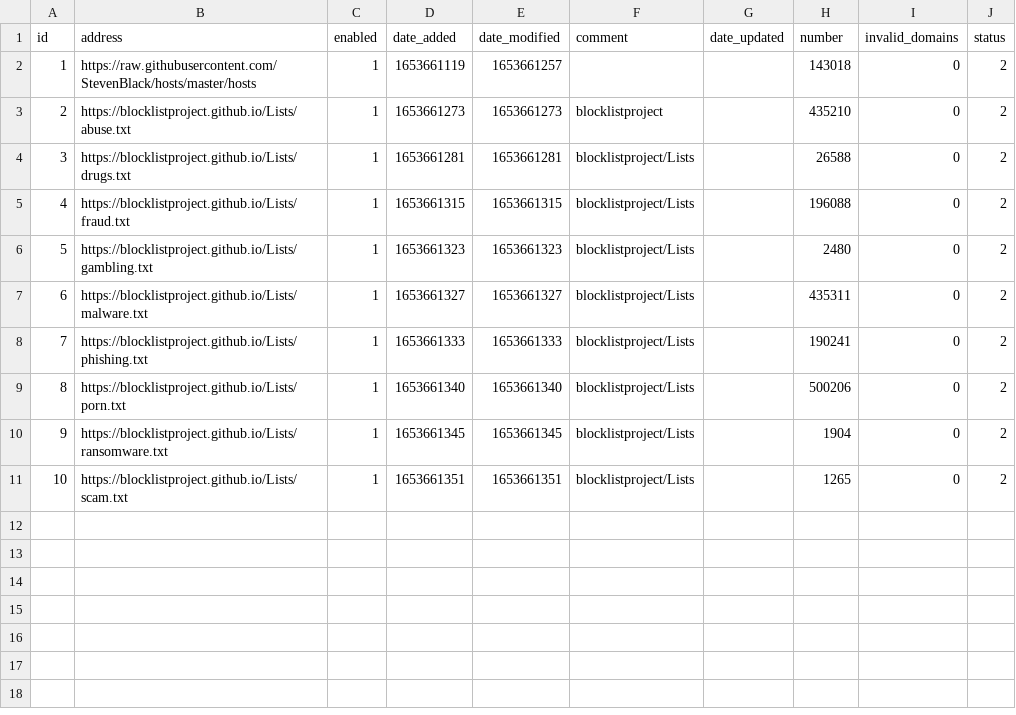
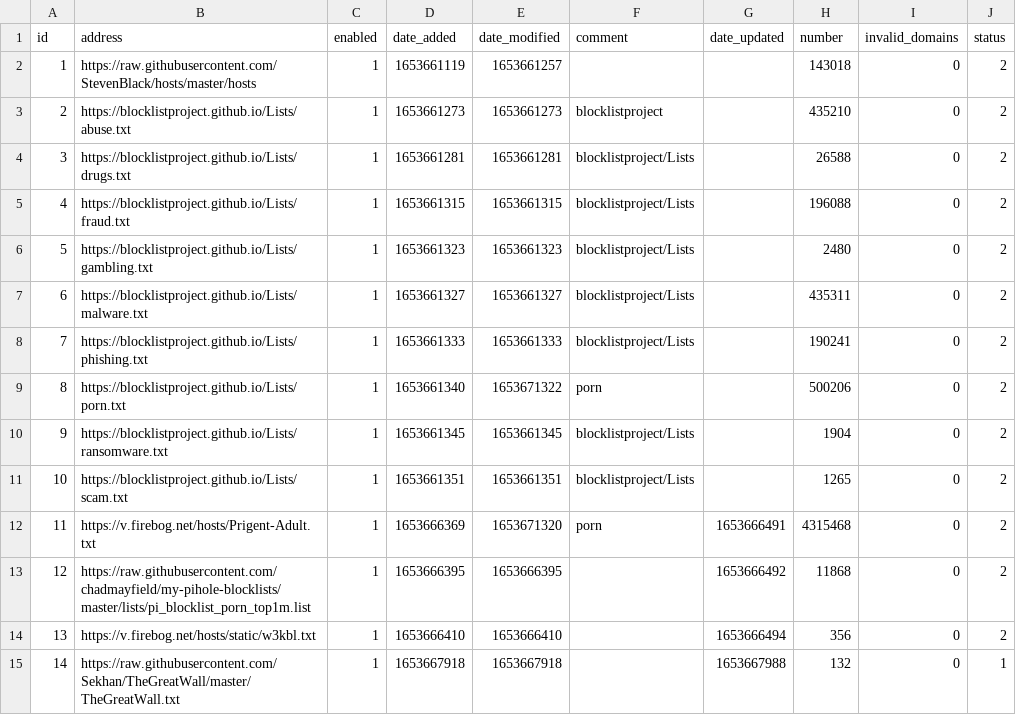
Before and after one commit to sasaustinorg/my-pihole-lists, a CSV file: adlist.csv, drawn as a sheet.

```diff
--- a/adlist.csv
+++ b/adlist.csv
@@ -8,4 +8,8 @@ id,address,enabled,date_added,date_modified,comment,date_updated,number,invalid_
 7,https://blocklistproject.github.io/Lists/phishing.txt,1,1653661333,1653661333,blocklistproject/Lists,,190241,0,2
-8,https://blocklistproject.github.io/Lists/porn.txt,1,1653661340,1653661340,blocklistproject/Lists,,500206,0,2
+8,https://blocklistproject.github.io/Lists/porn.txt,1,1653661340,1653671322,porn,,500206,0,2
 9,https://blocklistproject.github.io/Lists/ransomware.txt,1,1653661345,1653661345,blocklistproject/Lists,,1904,0,2
 10,https://blocklistproject.github.io/Lists/scam.txt,1,1653661351,1653661351,blocklistproject/Lists,,1265,0,2
+11,https://v.firebog.net/hosts/Prigent-Adult.txt,1,1653666369,1653671320,porn,1653666491,4315468,0,2
+12,https://raw.githubusercontent.com/chadmayfield/my-pihole-blocklists/master/lists/pi_blocklist_porn_top1m.list,1,1653666395,1653666395,,1653666492,11868,0,2
+13,https://v.firebog.net/hosts/static/w3kbl.txt,1,1653666410,1653666410,,1653666494,356,0,2
+14,https://raw.githubusercontent.com/Sekhan/TheGreatWall/master/TheGreatWall.txt,1,1653667918,1653667918,,1653667988,132,0,1
```
Also changed, not shown: domainlist.csv.
